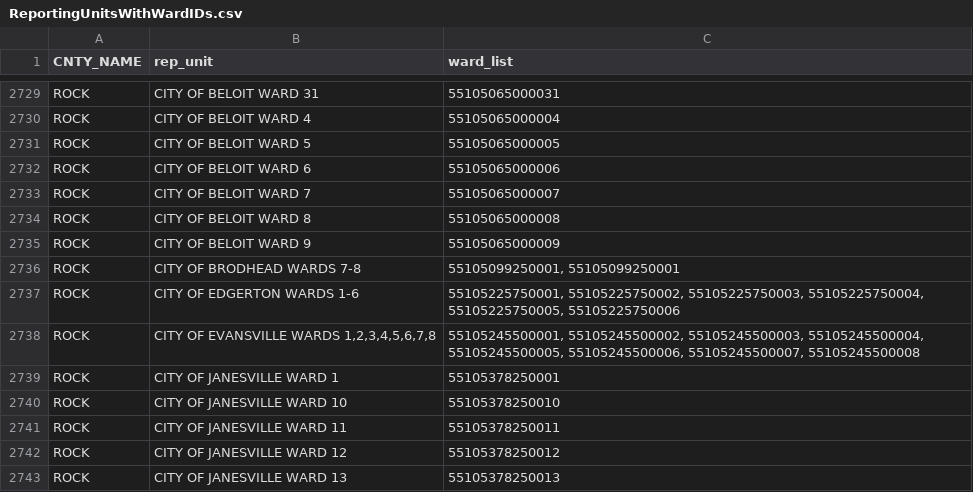
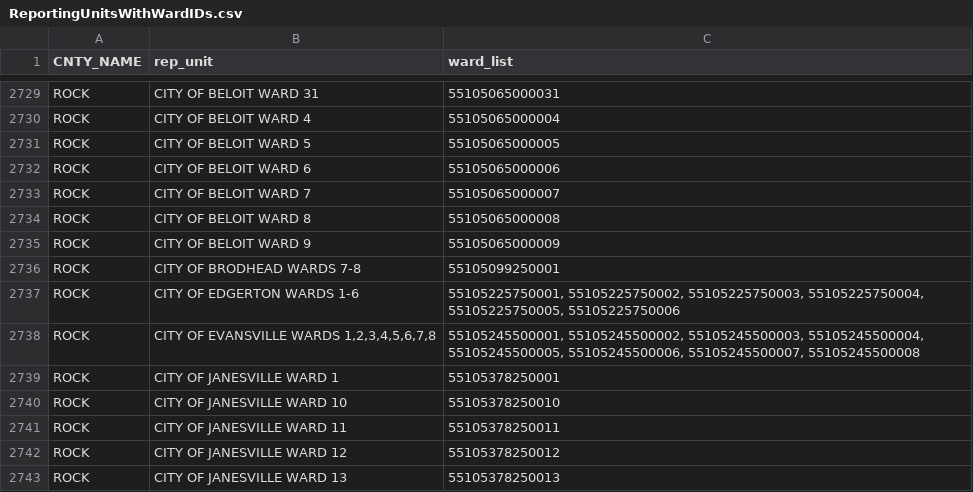
Before and after one commit to jdjohn215/wi-nov-2022, a CSV file: wards-to-rep-units/ReportingUnitsWithWardIDs.csv, drawn as a sheet; only a part is shown, gaps mark what is left out.

```diff
--- a/wards-to-rep-units/ReportingUnitsWithWardIDs.csv
+++ b/wards-to-rep-units/ReportingUnitsWithWardIDs.csv
@@ -2735,3 +2735,3 @@ ROCK,CITY OF BELOIT WARD 8,55105065000008
 ROCK,CITY OF BELOIT WARD 9,55105065000009
-ROCK,CITY OF BRODHEAD WARDS 7-8,"55105099250001, 55105099250001"
+ROCK,CITY OF BRODHEAD WARDS 7-8,55105099250001
 ROCK,CITY OF EDGERTON WARDS 1-6,"55105225750001, 55105225750002, 55105225750003, 55105225750004, 55105225750005, 55105225750006"
```
Also changed, not shown: 2 other files.
